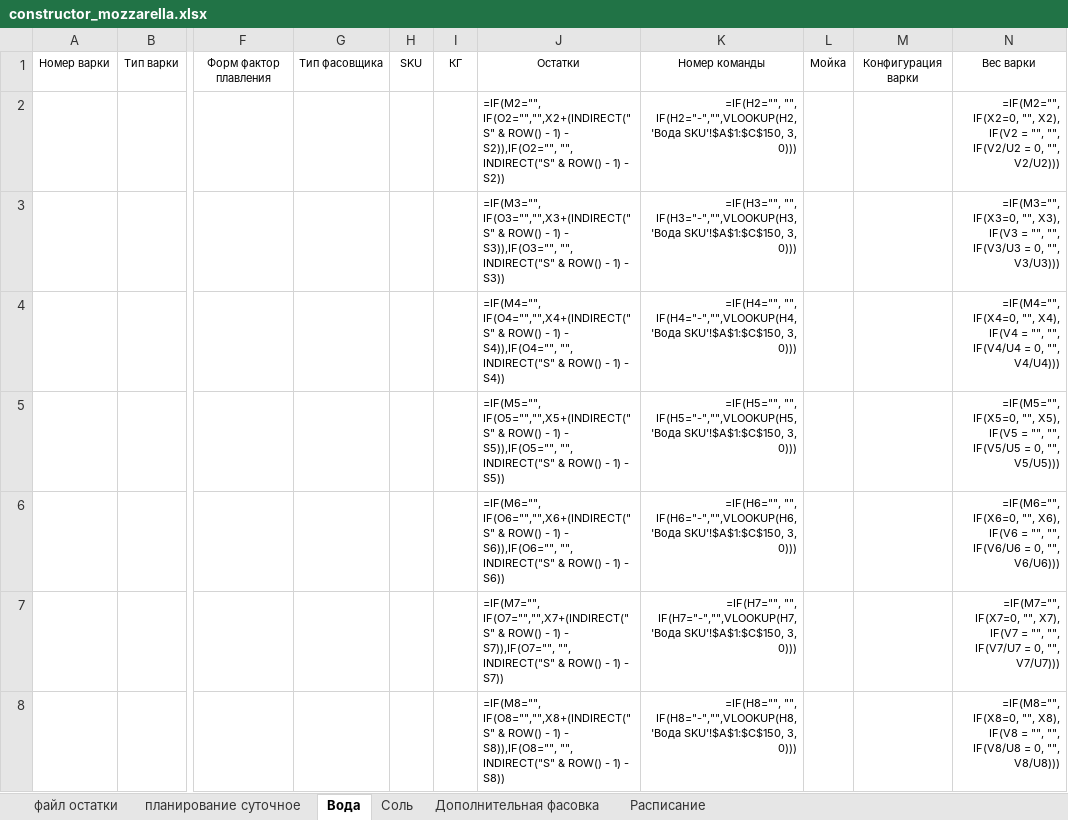
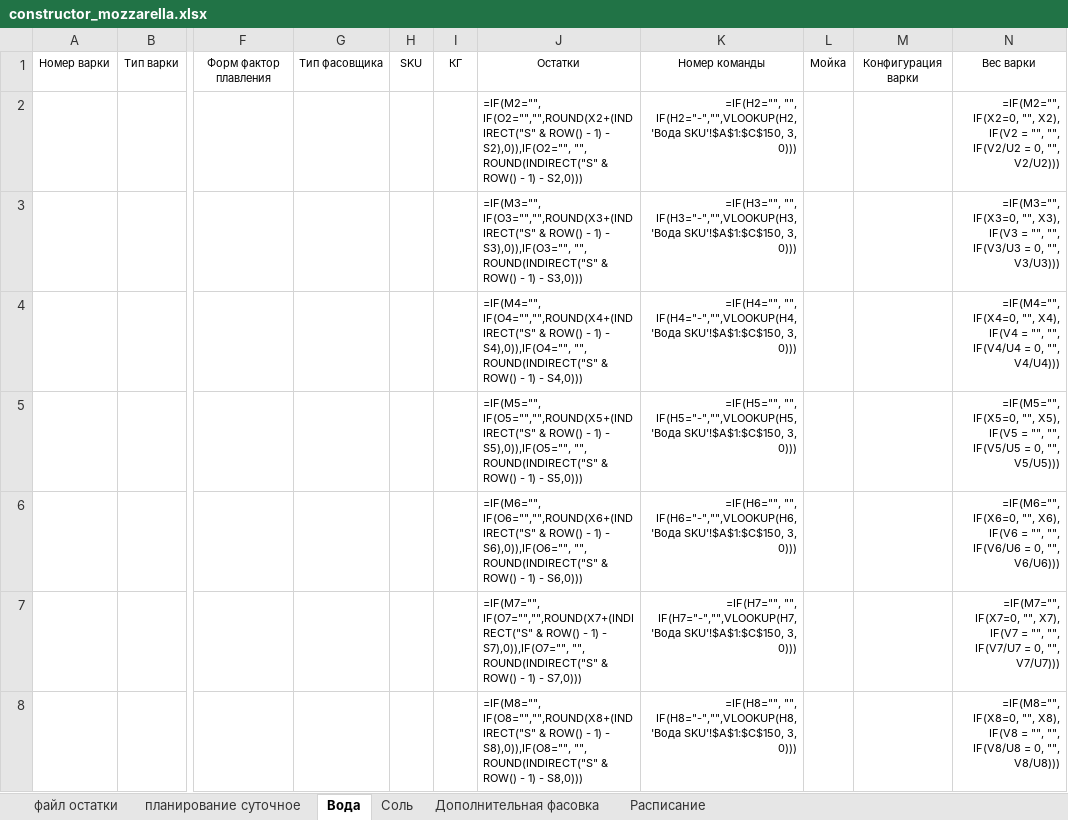
Before and after one commit to nkrokhmal/umalat, an Excel workbook: app/data/static/templates/constructor_mozzarella.xlsx, sheet Вода, drawn as a sheet; only a part is shown, gaps mark what is left out; values as stored, in another font and other column widths than the file's, no borders; formulas are shown in place of their values; conditional formats not drawn; the diff covers the shown part only; the diff names each change by its address in the sheet, - before the commit and + after, or states it on an @@ line.

```diff
--- a/app/data/static/templates/constructor_mozzarella.xlsx (sheet Вода)
+++ b/app/data/static/templates/constructor_mozzarella.xlsx (sheet Вода)
-J2: =IF(M2="", IF(O2="","",X2+(INDIRECT("S" & ROW() - 1) - S2)),IF(O2="", "", INDIRECT("S" & ROW() - 1) - S2))
+J2: =IF(M2="", IF(O2="","",ROUND(X2+(INDIRECT("S" & ROW() - 1) - S2),0)),IF(O2="", "", ROUND(INDIRECT("S" & ROW() - 1) - S2,0)))
-J3: =IF(M3="", IF(O3="","",X3+(INDIRECT("S" & ROW() - 1) - S3)),IF(O3="", "", INDIRECT("S" & ROW() - 1) - S3))
+J3: =IF(M3="", IF(O3="","",ROUND(X3+(INDIRECT("S" & ROW() - 1) - S3),0)),IF(O3="", "", ROUND(INDIRECT("S" & ROW() - 1) - S3,0)))
-J4: =IF(M4="", IF(O4="","",X4+(INDIRECT("S" & ROW() - 1) - S4)),IF(O4="", "", INDIRECT("S" & ROW() - 1) - S4))
+J4: =IF(M4="", IF(O4="","",ROUND(X4+(INDIRECT("S" & ROW() - 1) - S4),0)),IF(O4="", "", ROUND(INDIRECT("S" & ROW() - 1) - S4,0)))
-J5: =IF(M5="", IF(O5="","",X5+(INDIRECT("S" & ROW() - 1) - S5)),IF(O5="", "", INDIRECT("S" & ROW() - 1) - S5))
+J5: =IF(M5="", IF(O5="","",ROUND(X5+(INDIRECT("S" & ROW() - 1) - S5),0)),IF(O5="", "", ROUND(INDIRECT("S" & ROW() - 1) - S5,0)))
-J6: =IF(M6="", IF(O6="","",X6+(INDIRECT("S" & ROW() - 1) - S6)),IF(O6="", "", INDIRECT("S" & ROW() - 1) - S6))
+J6: =IF(M6="", IF(O6="","",ROUND(X6+(INDIRECT("S" & ROW() - 1) - S6),0)),IF(O6="", "", ROUND(INDIRECT("S" & ROW() - 1) - S6,0)))
-J7: =IF(M7="", IF(O7="","",X7+(INDIRECT("S" & ROW() - 1) - S7)),IF(O7="", "", INDIRECT("S" & ROW() - 1) - S7))
+J7: =IF(M7="", IF(O7="","",ROUND(X7+(INDIRECT("S" & ROW() - 1) - S7),0)),IF(O7="", "", ROUND(INDIRECT("S" & ROW() - 1) - S7,0)))
-J8: =IF(M8="", IF(O8="","",X8+(INDIRECT("S" & ROW() - 1) - S8)),IF(O8="", "", INDIRECT("S" & ROW() - 1) - S8))
+J8: =IF(M8="", IF(O8="","",ROUND(X8+(INDIRECT("S" & ROW() - 1) - S8),0)),IF(O8="", "", ROUND(INDIRECT("S" & ROW() - 1) - S8,0)))
```
Also changed, not shown: 114 edited cells elsewhere in this sheet, sheet Соль, app/data/static/params/mozzarella.xlsx, 4 other files.
